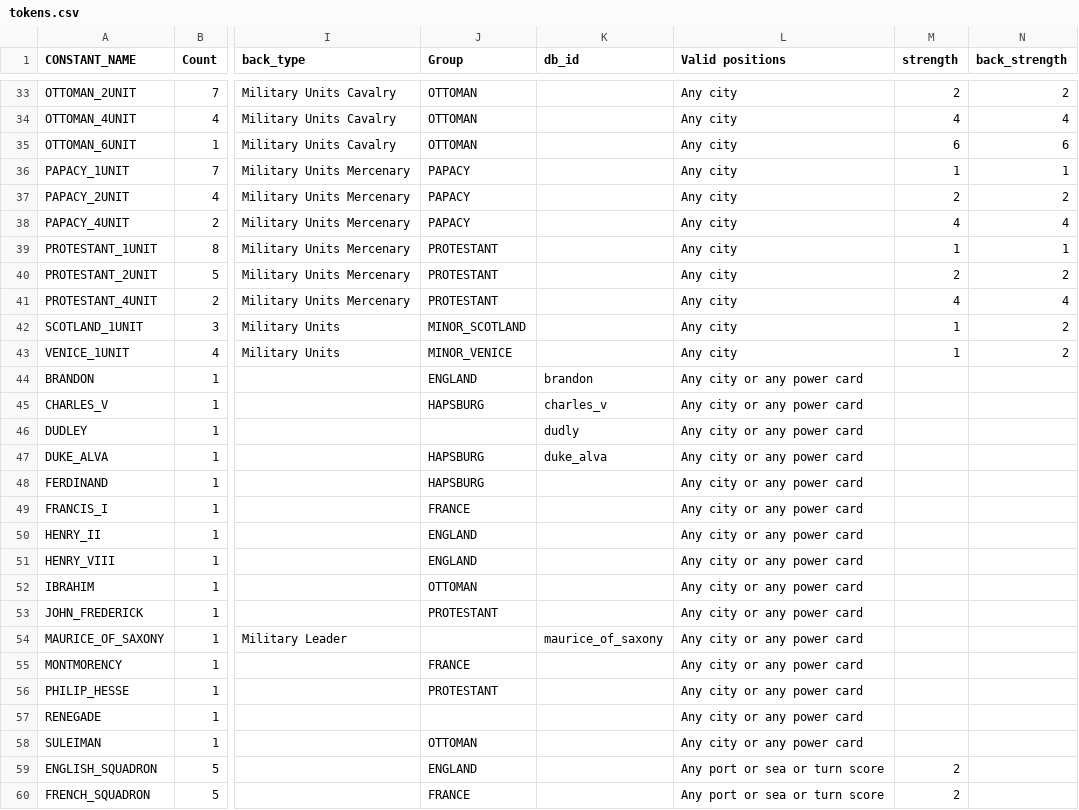
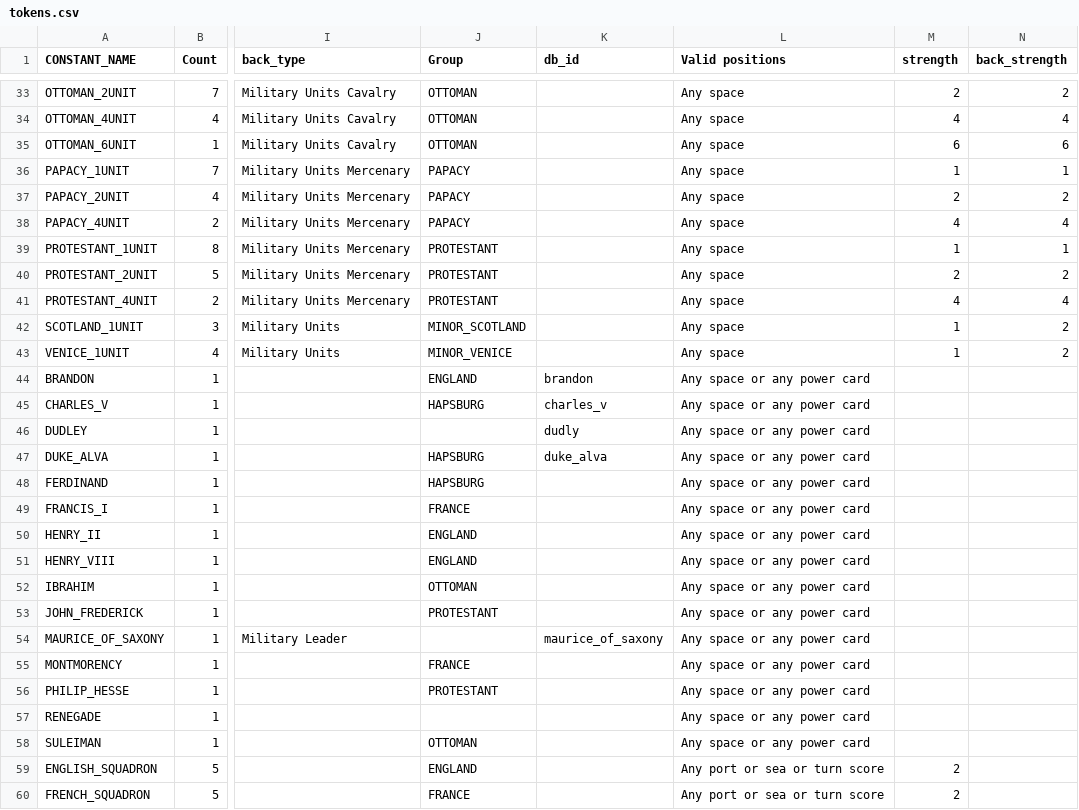
Before and after one commit to bga-his/bga-hereistand, a CSV file: hereistand/misc/materials/tokens.csv, drawn as a sheet; only a part is shown, gaps mark what is left out; the diff covers the shown part only; the diff names each change by its address in the sheet, - before the commit and + after, or states it on an @@ line.

Commit message:
Changed 'City' to 'Space'. Fixed tests so they pass.

```diff
--- a/hereistand/misc/materials/tokens.csv
+++ b/hereistand/misc/materials/tokens.csv
-L33:L43 (Valid positions): Any city
+L33:L43 (Valid positions): Any space
-L44:L58 (Valid positions): Any city or any power card
+L44:L58 (Valid positions): Any space or any power card
```
Also changed, not shown: 29 edited cells elsewhere in this file, 38 other files.
